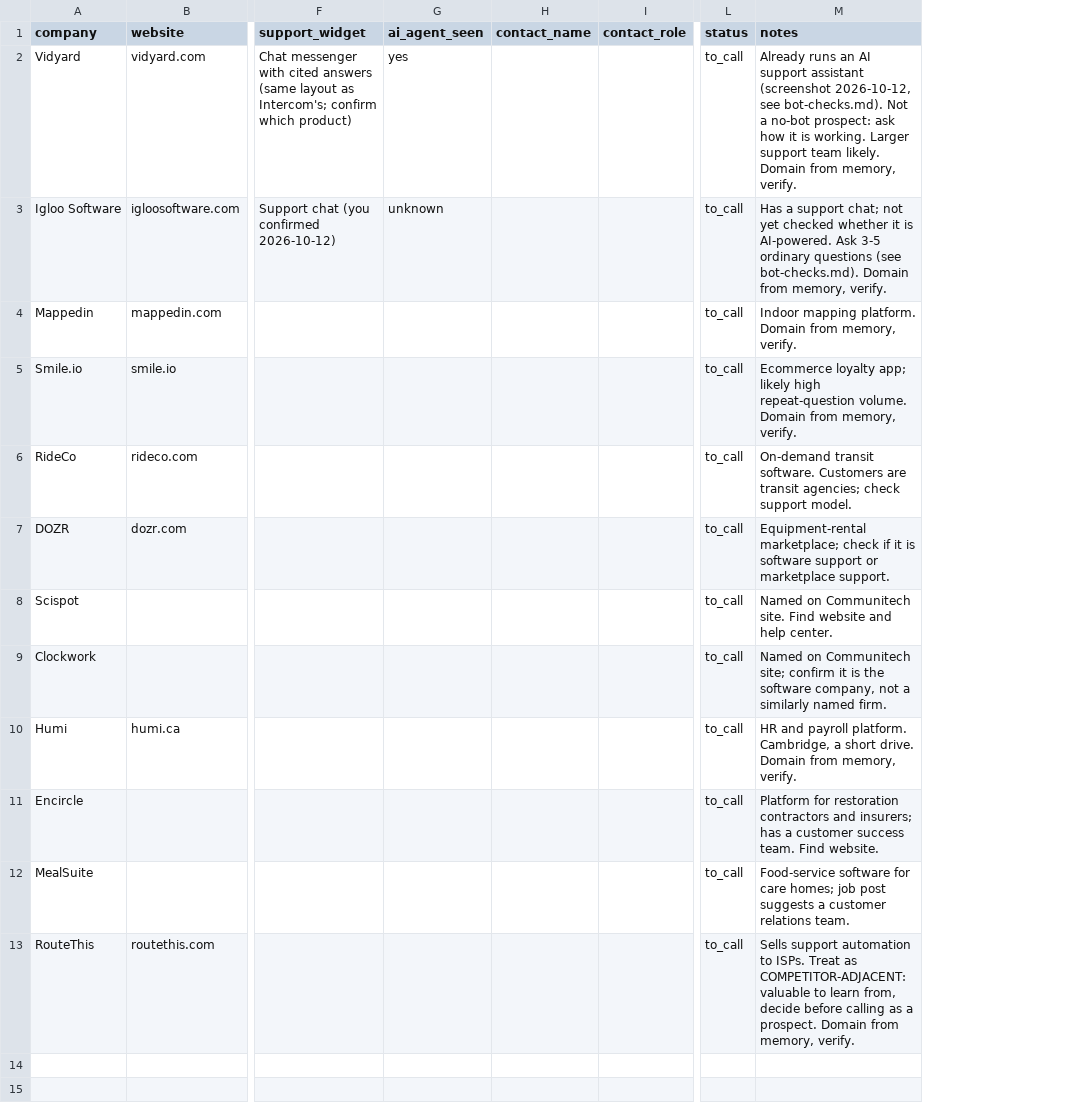
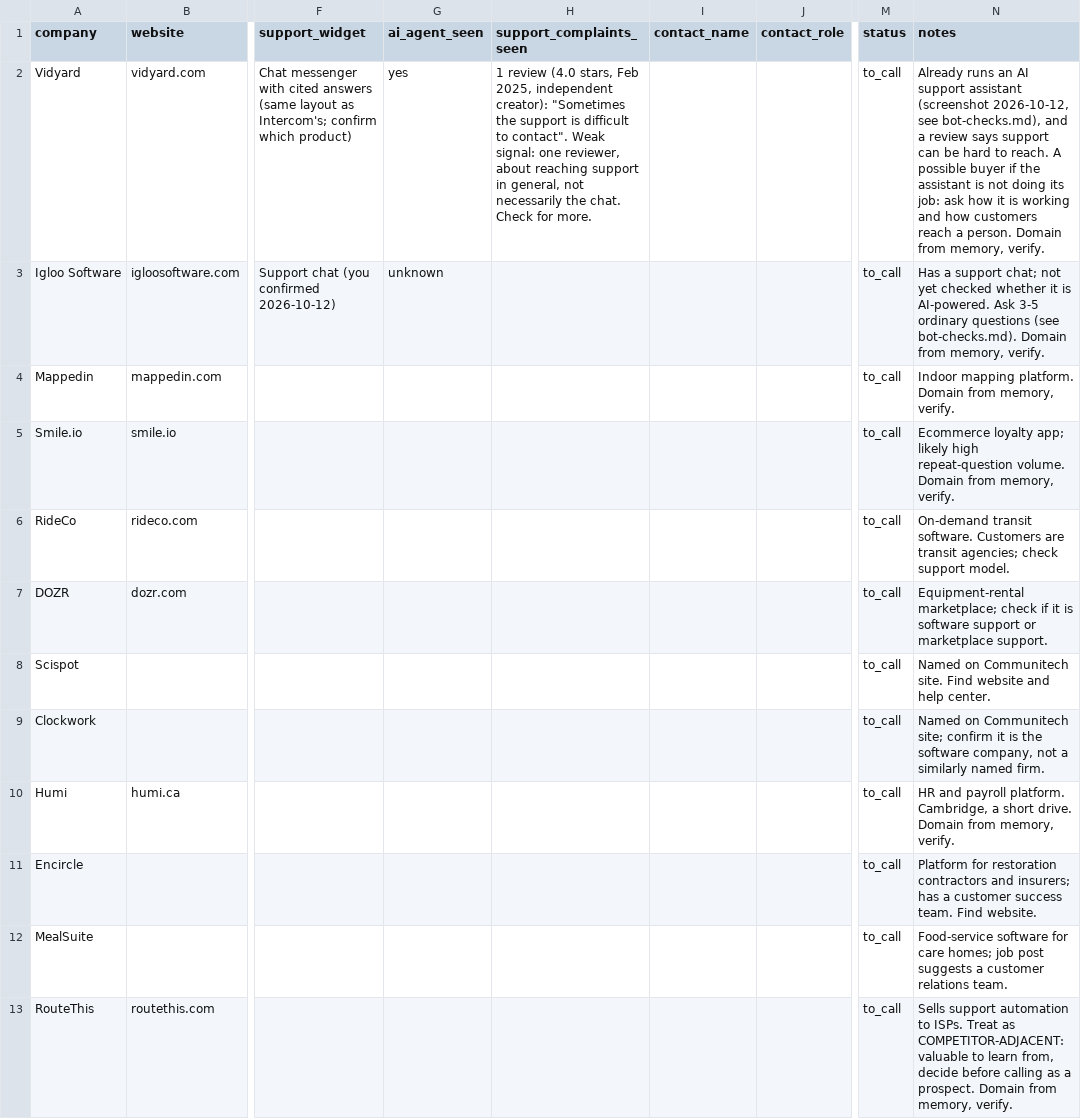
Before and after one commit to gabesenese/Nexo, a CSV file: outreach/kw-seed-companies.csv, drawn as a sheet; only a part is shown, gaps mark what is left out; addresses are those after the commit; the diff names each change by its address in the sheet, - before the commit and + after, or states it on an @@ line.

```diff
--- a/outreach/kw-seed-companies.csv
+++ b/outreach/kw-seed-companies.csv
+column H (support_complaints_seen), row 2: 1 review (4.0 stars, Feb 2025, independent creator): "Sometimes the support is difficult to contact". Weak signal: one reviewer, about reaching support in general, not necessarily the chat. Check for more.
-N2 (notes): …2026-10-12, see bot-checks.md). Not a no-bot prospect: ask how it is working. Larger support team likely. Domain from…
+N2 (notes): …2026-10-12, see bot-checks.md), and a review says support can be hard to reach. A possible buyer if the assistant is not doing its job: ask how it is working and how customers reach a person. Domain from…
```
Also changed, not shown: 3 other files.
